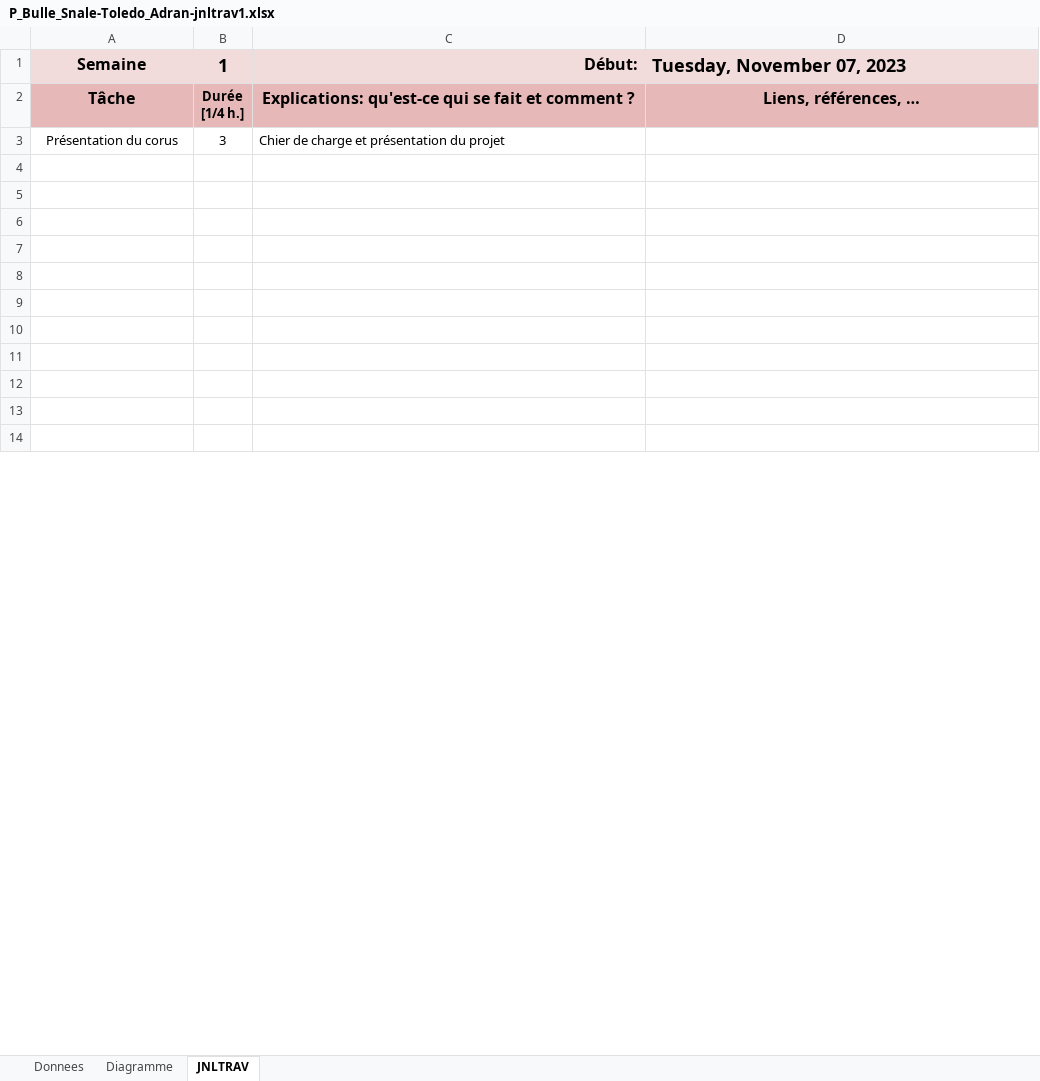
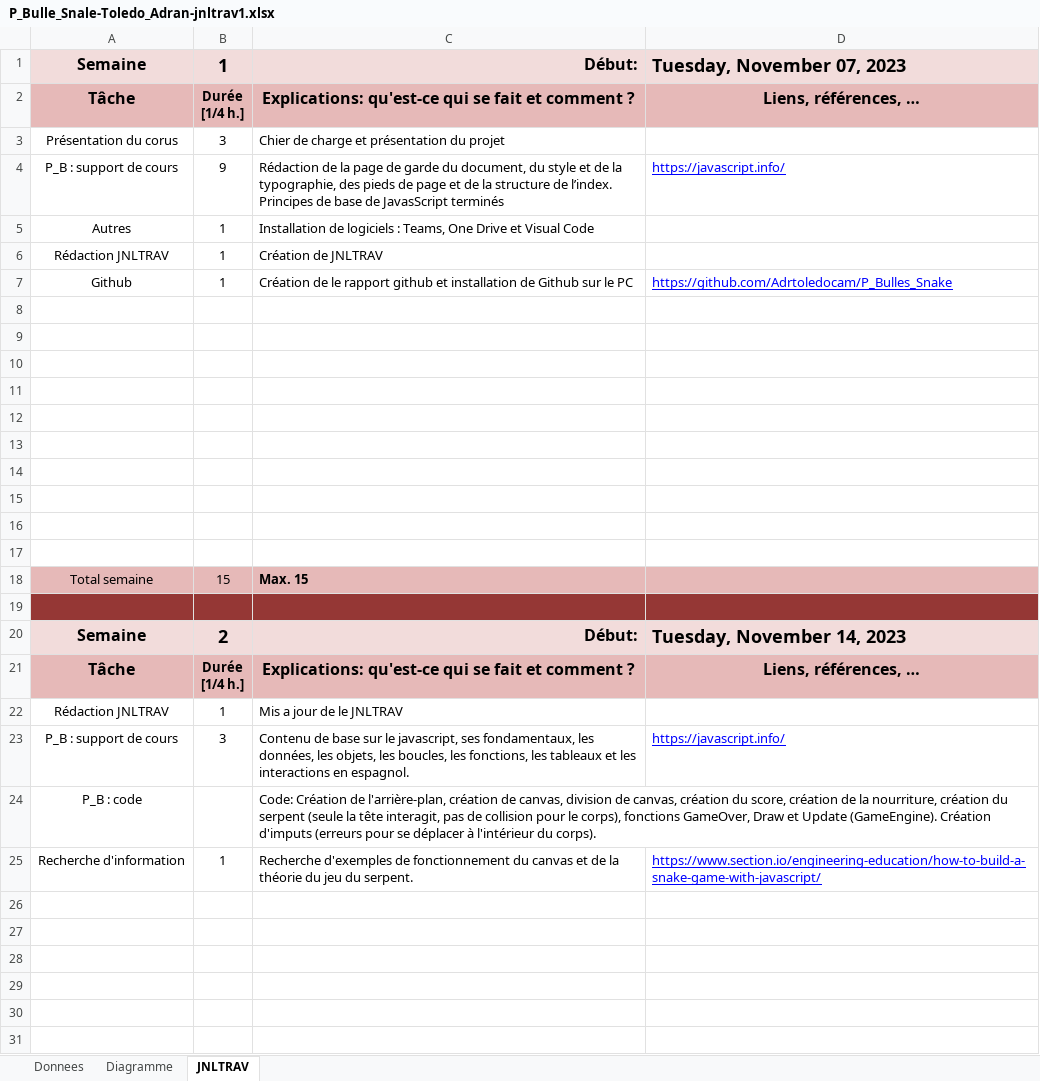
Before and after one commit to Adrtoledocam/P_Bulles_Snake, an Excel workbook: Doc/P_Bulle_Snale-Toledo_Adran-jnltrav1.xlsx, sheet JNLTRAV, drawn as a sheet; only a part is shown; the shorter side is filled out with more unchanged rows; values as stored, in another font and other column widths than the file's, no borders; charts and pictures not drawn; the diff covers the shown part only; the diff names each change by its address in the sheet, - before the commit and + after, or states it on an @@ line.

Commit message:
14.11.23 Snake game Game Engine Complete

```diff
--- a/Doc/P_Bulle_Snale-Toledo_Adran-jnltrav1.xlsx (sheet JNLTRAV)
+++ b/Doc/P_Bulle_Snale-Toledo_Adran-jnltrav1.xlsx (sheet JNLTRAV)
+row 4: P_B : support de cours | 9 | Rédaction de la page de garde du document, du style et de la typographie, des pieds de page et de la structure de l’index. Principes de base de JavasScript terminés | https://javascript.info/
+row 5: Autres | 1 | Installation de logiciels : Teams, One Drive et Visual Code
+row 6: Rédaction JNLTRAV | 1 | Création de JNLTRAV
+row 7: Github | 1 | Création de le rapport github et installation de Github sur le PC | https://github.com/Adrtoledocam/P_Bulles_Snake
+row 8: (empty)
+row 9: (empty)
+row 10: (empty)
+row 11: (empty)
+row 12: (empty)
+row 13: (empty)
+row 14: (empty)
+row 15: (empty)
+row 16: (empty)
+row 17: (empty)
+row 18: Total semaine | 15 | Max. 15
+row 19: (empty)
+row 22: Rédaction JNLTRAV | 1 | Mis a jour de le JNLTRAV
+row 23: P_B : support de cours | 3 | Contenu de base sur le javascript, ses fondamentaux, les données, les objets, les boucles, les fonctions, les tableaux et les interactions en espagnol. | https://javascript.info/
+row 24: P_B : code |  | Code: Création de l'arrière-plan, création de canvas, division de canvas, création du score, création de la nourriture, création du serpent (seule la tête interagit, pas de collision pour le corps), fonctions GameOver, Draw et Update (GameEngine). Création d'imputs (erreurs pour se déplacer à l'intérieur du corps).
+row 25: Recherche d'information | 1 | Recherche d'exemples de fonctionnement du canvas et de la théorie du jeu du serpent. | https://www.section.io/engineering-education/how-to-build-a-snake-game-with-javascript/
```
Also changed, not shown: 20 removed rows and 1 edited cell elsewhere in this sheet, sheet Donnees, charts or pictures, 4 other files.
